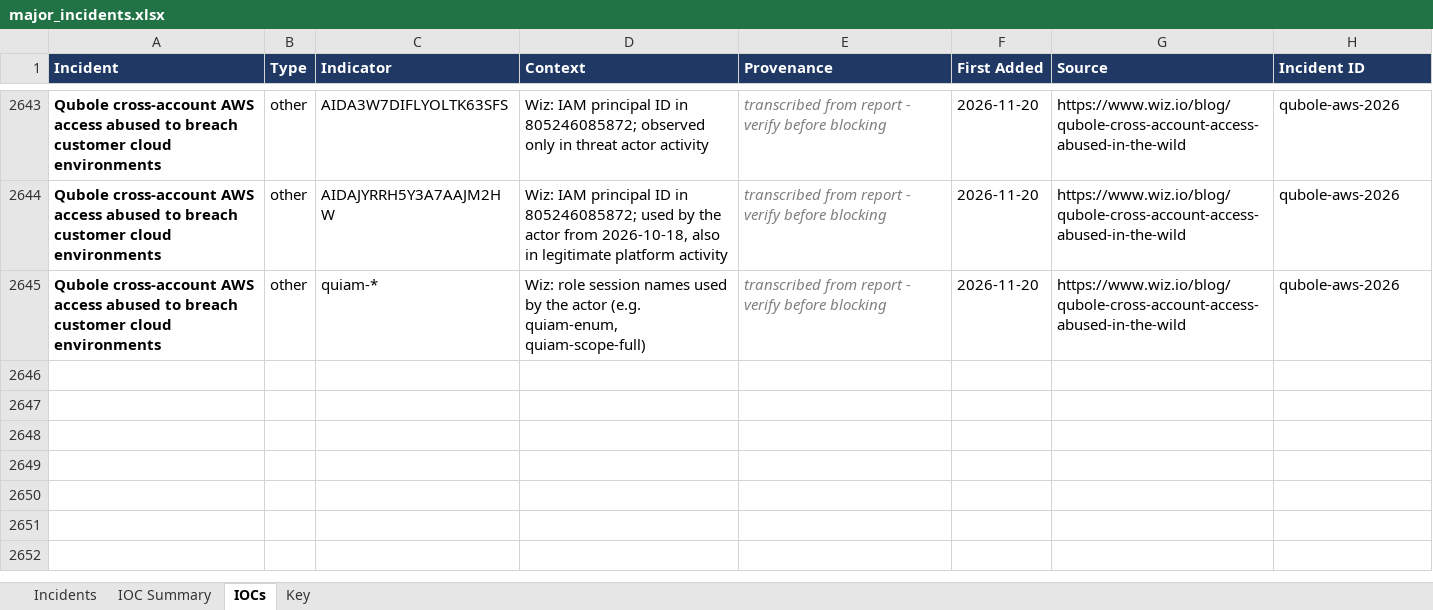
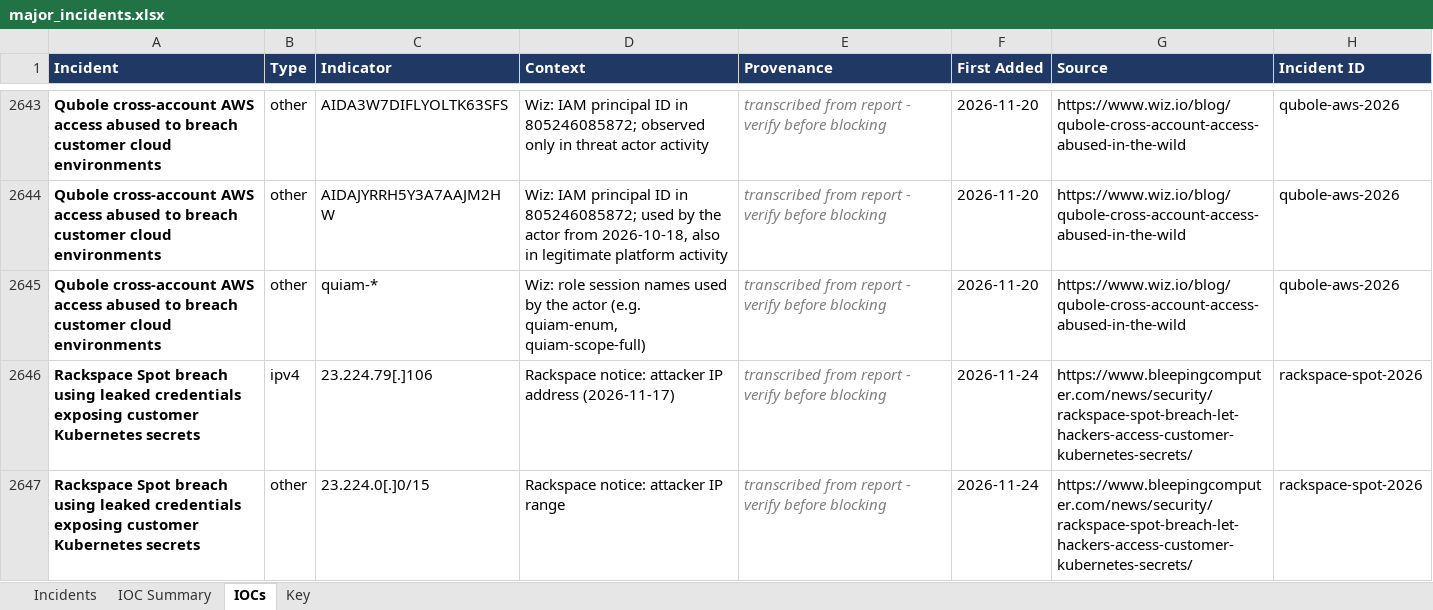
Before and after one commit to ShazaamVycys/threat-actor-intel, an Excel workbook: out/incidents/major_incidents.xlsx, sheet IOCs, drawn as a sheet; only a part is shown, gaps mark what is left out; values as stored, in another font and other column widths than the file's, no borders; the diff names each change by its address in the sheet, - before the commit and + after, or states it on an @@ line.

```diff
--- a/out/incidents/major_incidents.xlsx (sheet IOCs)
+++ b/out/incidents/major_incidents.xlsx (sheet IOCs)
+row 2646: Rackspace Spot breach using leaked credentials exposing customer Kubernetes secrets | ipv4 | 23.224.79[.]106 | Rackspace notice: attacker IP address (2026-11-17) | transcribed from report - verify before blocking | 2026-11-24 | https://www.bleepingcomputer.com/news/security/rackspace-spot-breach-let-hackers-access-customer-kubernetes-secrets/ | rackspace-spot-2026
+row 2647: Rackspace Spot breach using leaked credentials exposing customer Kubernetes secrets | other | 23.224.0[.]0/15 | Rackspace notice: attacker IP range | transcribed from report - verify before blocking | 2026-11-24 | https://www.bleepingcomputer.com/news/security/rackspace-spot-breach-let-hackers-access-customer-kubernetes-secrets/ | rackspace-spot-2026
```
Also changed, not shown: sheet IOC Summary, sheet Incidents, sheet Key, 15 other files.
